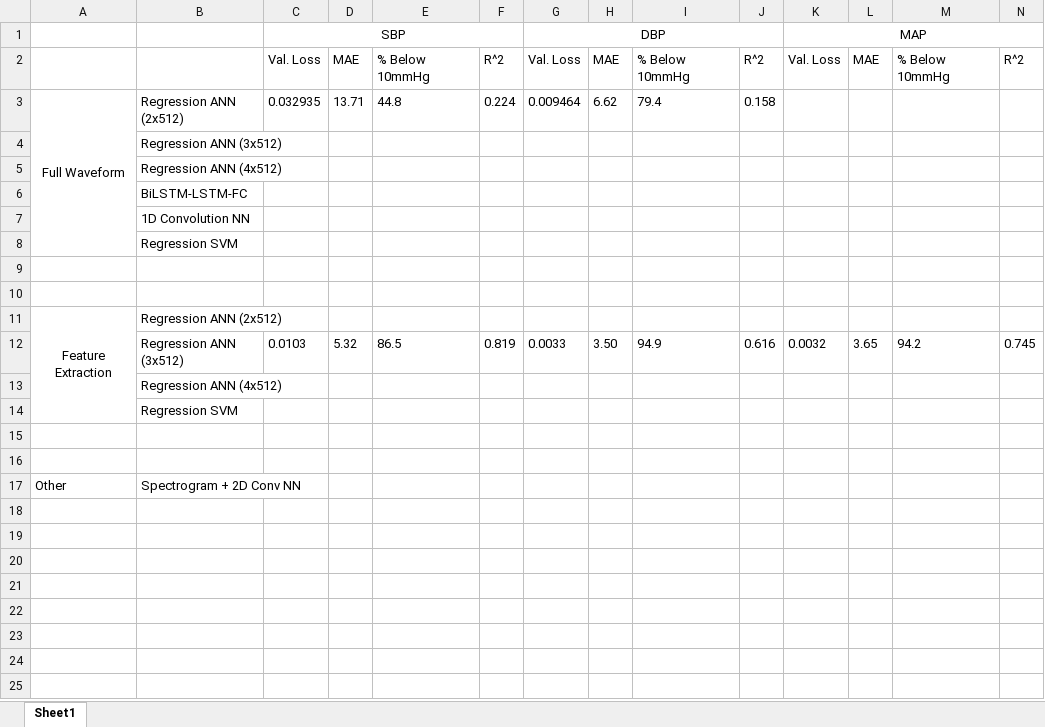
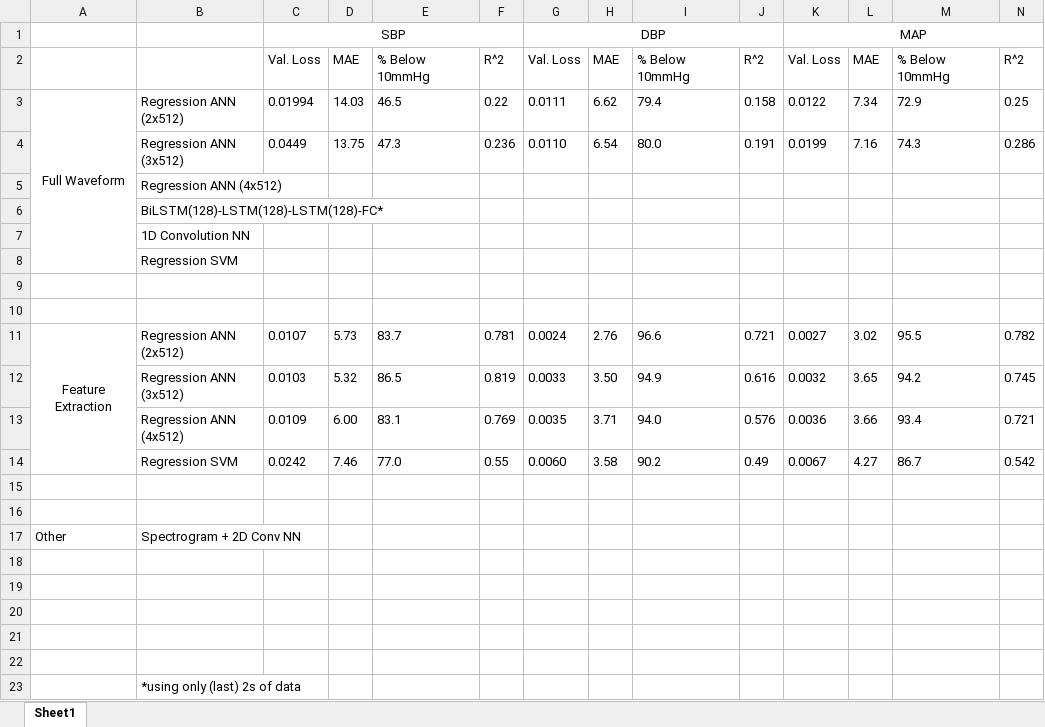
Before and after one commit to aaronfainman/MIMIC-III-WebScraper, an Excel workbook: Report/Discrete Results.xlsx, sheet Sheet1, drawn as a sheet; values as stored, in another font and other column widths than the file's, no borders; removed rows and columns are numbered as before the commit, all else as after; the diff names each change by its address in the sheet, - before the commit and + after, or states it on an @@ line.

Commit message:
Report Results

```diff
--- a/Report/Discrete Results.xlsx (sheet Sheet1)
+++ b/Report/Discrete Results.xlsx (sheet Sheet1)
-C3: 0.032935
+C3: 0.01994
-D3: 13.71
+D3: 14.03
-E3: 44.8
+E3: 46.5
-F3: 0.224
+F3: 0.22
-G3: 0.009464
+G3: 0.0111
-K3: (empty)
+K3: 0.0122
-L3: (empty)
+L3: 7.34
-M3: (empty)
+M3: 72.9
-N3: (empty)
+N3: 0.25
-row 4:  | Regression ANN (3x512)
+row 4:  | Regression ANN (3x512) | 0.0449 | 13.75 | 47.3 | 0.236 | 0.0110 | 6.54 | 80.0 | 0.191 | 0.0199 | 7.16 | 74.3 | 0.286
-B6: BiLSTM-LSTM-FC
+B6: BiLSTM(128)-LSTM(128)-LSTM(128)-FC*
-row 11: Feature Extraction | Regression ANN (2x512)
+row 11: Feature Extraction | Regression ANN (2x512) | 0.0107 | 5.73 | 83.7 | 0.781 | 0.0024 | 2.76 | 96.6 | 0.721 | 0.0027 | 3.02 | 95.5 | 0.782
-row 13:  | Regression ANN (4x512)
-row 14:  | Regression SVM
+row 13:  | Regression ANN (4x512) | 0.0109 | 6.00 | 83.1 | 0.769 | 0.0035 | 3.71 | 94.0 | 0.576 | 0.0036 | 3.66 | 93.4 | 0.721
+row 14:  | Regression SVM | 0.0242 | 7.46 | 77.0 | 0.55 | 0.0060 | 3.58 | 90.2 | 0.49 | 0.0067 | 4.27 | 86.7 | 0.542
+row 18: (empty)
+row 19: (empty)
+row 20: (empty)
+row 21: (empty)
+row 22: (empty)
+row 23:  | *using only (last) 2s of data
```
Also changed, not shown: 1 other file.
